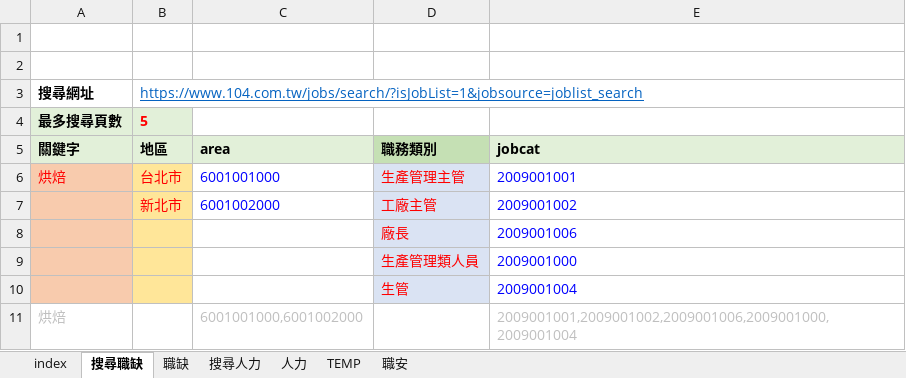
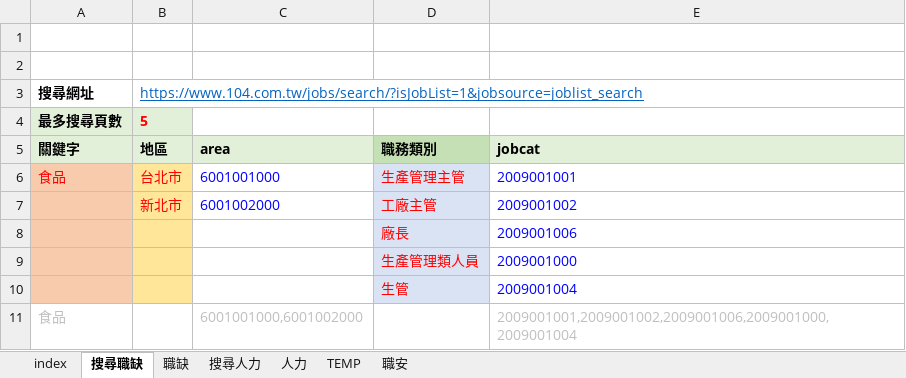
Before and after one commit to spicerobert/104-bigdata-job-analysis, an Excel workbook: crawler/Job_scraper.xlsm, sheet 搜尋職缺, drawn as a sheet; values as stored, in another font and other column widths than the file's, no borders; charts and pictures not drawn; the diff names each change by its address in the sheet, - before the commit and + after, or states it on an @@ line.

```diff
--- a/crawler/Job_scraper.xlsm (sheet 搜尋職缺)
+++ b/crawler/Job_scraper.xlsm (sheet 搜尋職缺)
-A6 (關鍵字): 烘焙
+A6 (關鍵字): 食品
-A11 (關鍵字): 烘焙
+A11 (關鍵字): 食品
```
Also changed, not shown: sheet 職缺, sheet 搜尋人力, sheet TEMP, charts or pictures, 6 other files.
